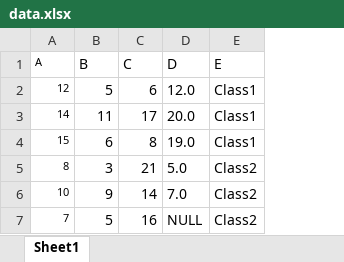
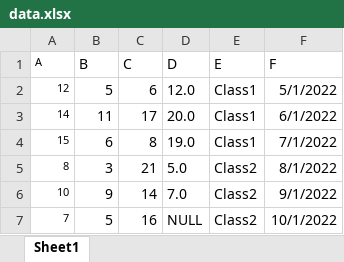
Before and after one commit to cdsleiden/python-tutorial, an Excel workbook: notebooks/Data/data.xlsx, sheet Sheet1, drawn as a sheet; values as stored, in another font and other column widths than the file's, no borders; the diff names each change by its address in the sheet, - before the commit and + after, or states it on an @@ line.

Commit message:
Changes to notebook 11; See issues #48 and #49

```diff
--- a/notebooks/Data/data.xlsx (sheet Sheet1)
+++ b/notebooks/Data/data.xlsx (sheet Sheet1)
+column F (F), rows 2-7: 5/1/2022 | 6/1/2022 | 7/1/2022 | 8/1/2022 | 9/1/2022 | 10/1/2022
```
Also changed, not shown: 2 other files.
